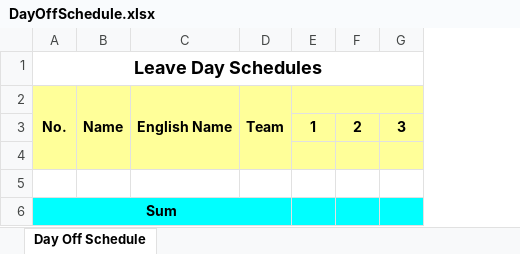
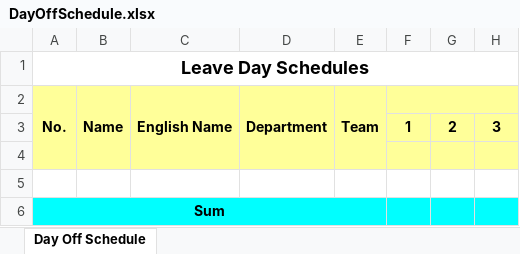
Before and after one commit to starixvn/hrm_nexhrm, an Excel workbook: Fanex.NexHR.WebSite/ExcelTemplates/DayOffSchedule.xlsx, sheet Day Off Schedule, drawn as a sheet; only a part is shown; values as stored, in another font and other column widths than the file's, no borders; the diff names each change by its address in the sheet, - before the commit and + after, or states it on an @@ line.

Commit message:
feat: excel department

```diff
--- a/Fanex.NexHR.WebSite/ExcelTemplates/DayOffSchedule.xlsx (sheet Day Off Schedule)
+++ b/Fanex.NexHR.WebSite/ExcelTemplates/DayOffSchedule.xlsx (sheet Day Off Schedule)
+column D, row 2: Department
```
Also changed, not shown: Fanex.NexHR.WebSite/ExcelTemplates/EmployeeAttendace.xlsx, Fanex.NexHR.WebSite/ExcelTemplates/EmployeeProfile.xlsx, 8 other files.
